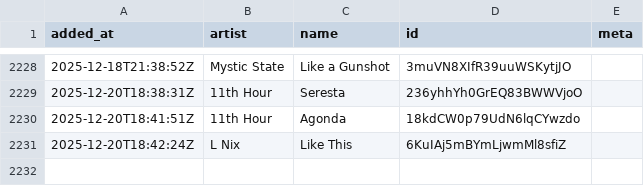
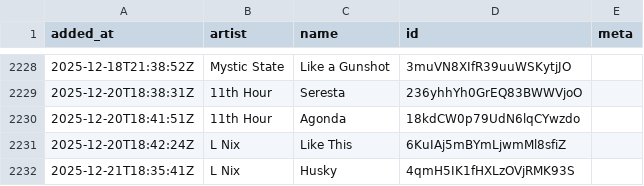
Before and after one commit to pingw33n/spotify_backup_data, a CSV file: data/playlists/410 1M1UKdRAArkdT5Z5KCt9K6.csv, drawn as a sheet; only a part is shown, gaps mark what is left out; the diff names each change by its address in the sheet, - before the commit and + after, or states it on an @@ line.

```diff
--- a/data/playlists/410 1M1UKdRAArkdT5Z5KCt9K6.csv
+++ b/data/playlists/410 1M1UKdRAArkdT5Z5KCt9K6.csv
+row 2232: 2025-12-21T18:35:41Z | L Nix | Husky | 4qmH5IK1fHXLzOVjRMK93S
```
